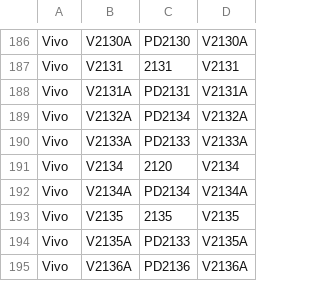
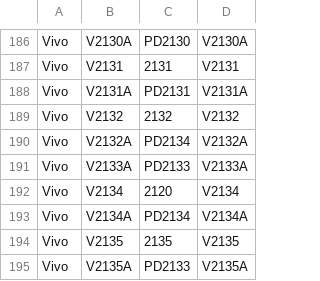
Before and after one commit to wuxianlin/get_android_data, a CSV file: data/vivo_gms_devices.csv, drawn as a sheet; only a part is shown, gaps mark what is left out; the shorter side is filled out with more unchanged rows.

```diff
--- a/data/vivo_gms_devices.csv
+++ b/data/vivo_gms_devices.csv
@@ -188,2 +188,3 @@ Vivo,V2131,2131,V2131
 Vivo,V2131A,PD2131,V2131A
+Vivo,V2132,2132,V2132
 Vivo,V2132A,PD2134,V2132A
```
Also changed, not shown: data/miui_global_rom.csv, data/oplus_gms_devices.csv.
